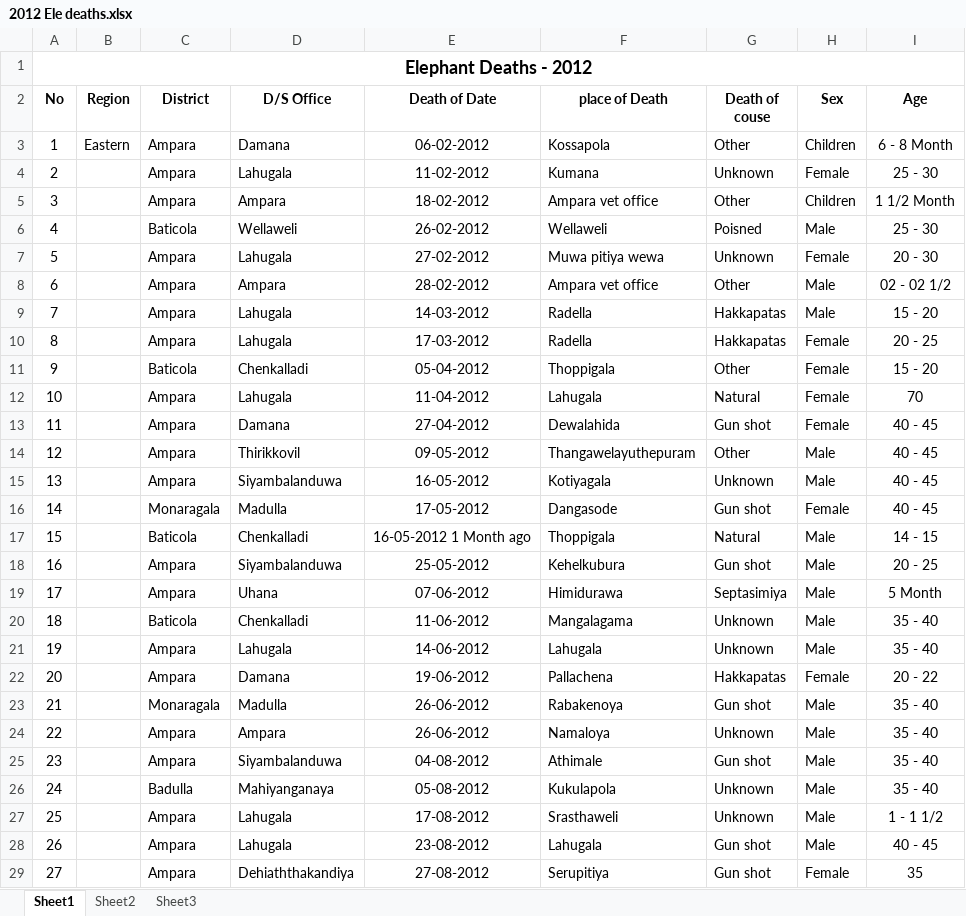
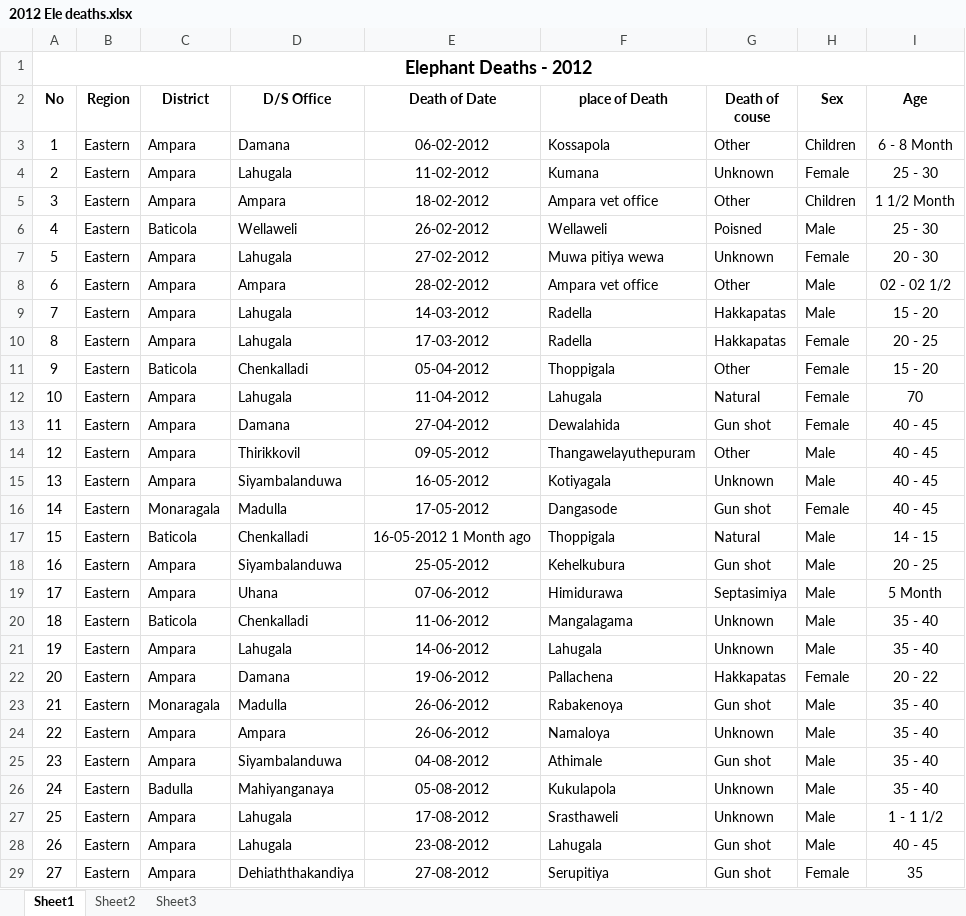
Before and after one commit to ravin98273/Elephant_death_pattern_in_srilanka, an Excel workbook: data/Raw_data/2012 Ele deaths.xlsx, sheet Sheet1, drawn as a sheet; only a part is shown; values as stored, in another font and other column widths than the file's, no borders; charts and pictures not drawn; the diff covers the shown part only; the diff names each change by its address in the sheet, - before the commit and + after, or states it on an @@ line.

```diff
--- a/data/Raw_data/2012 Ele deaths.xlsx (sheet Sheet1)
+++ b/data/Raw_data/2012 Ele deaths.xlsx (sheet Sheet1)
-B4:B29 (Region): (empty)
+B4:B29 (Region): Eastern
```
Also changed, not shown: 216 edited cells elsewhere in this sheet, charts or pictures, data/Raw_data/2010 Ele deaths.xlsx, data/Raw_data/2011 Ele Deaths.xlsx, 11 other files.
